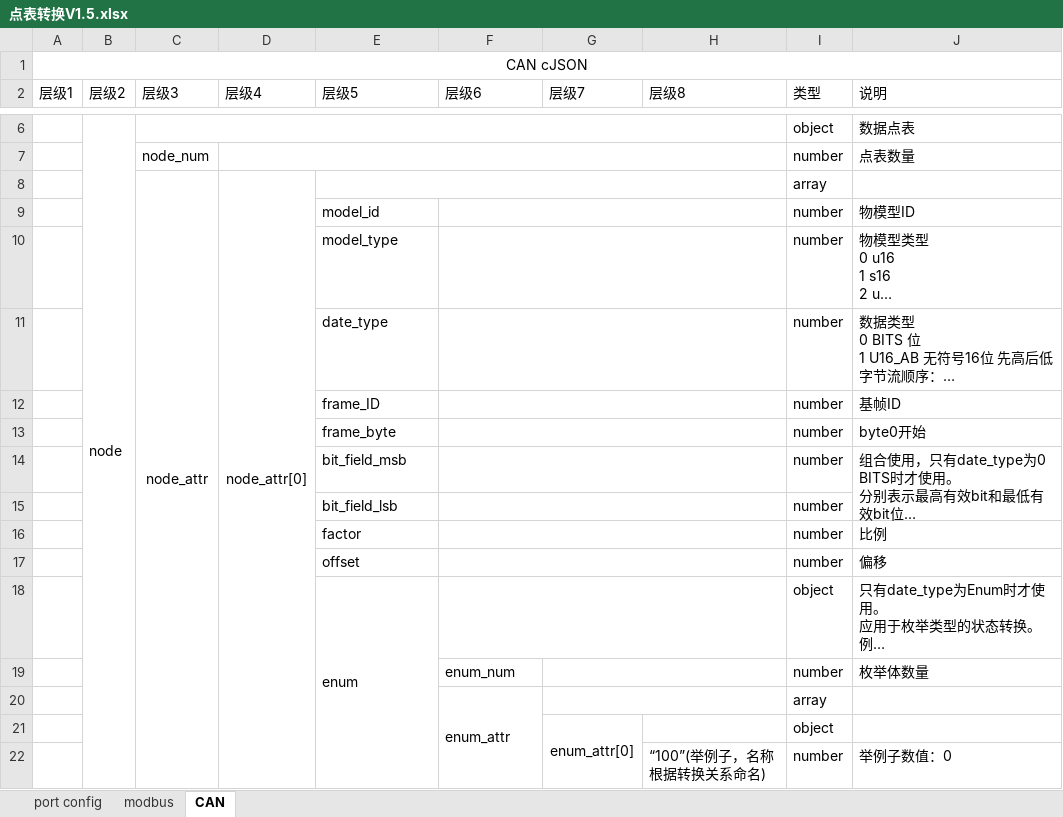
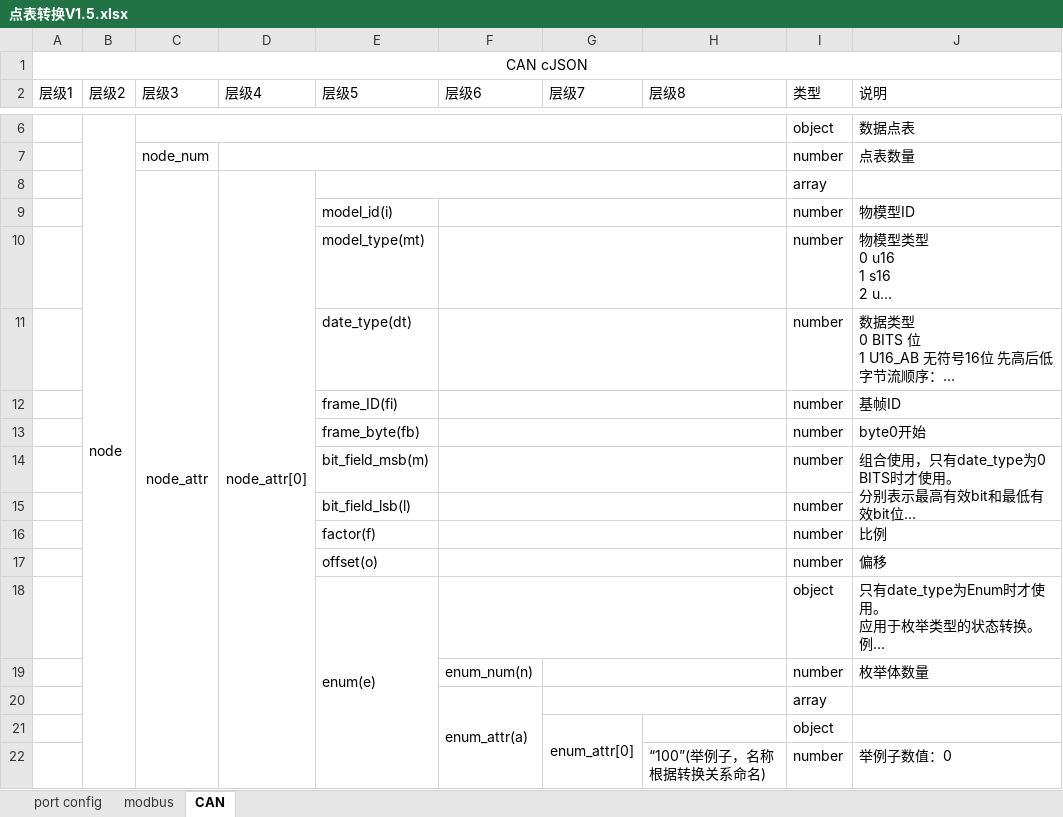
Before and after one commit to LukKaHong/BCU_debug, an Excel workbook: User/Protocol/点表转换V1.5.xlsx, sheet CAN, drawn as a sheet; only a part is shown, gaps mark what is left out; long unchanged cells end in …; values as stored, in another font and other column widths than the file's, no borders; the diff names each change by its address in the sheet, - before the commit and + after, or states it on an @@ line.

```diff
--- a/User/Protocol/点表转换V1.5.xlsx (sheet CAN)
+++ b/User/Protocol/点表转换V1.5.xlsx (sheet CAN)
-E9 (层级5): model_id
+E9 (层级5): model_id(i)
-E10 (层级5): model_type
+E10 (层级5): model_type(mt)
-E11 (层级5): date_type
+E11 (层级5): date_type(dt)
-E12 (层级5): frame_ID
+E12 (层级5): frame_ID(fi)
-E13 (层级5): frame_byte
+E13 (层级5): frame_byte(fb)
-E14 (层级5): bit_field_msb
+E14 (层级5): bit_field_msb(m)
-E15 (层级5): bit_field_lsb
+E15 (层级5): bit_field_lsb(l)
-E16 (层级5): factor
+E16 (层级5): factor(f)
-E17 (层级5): offset
+E17 (层级5): offset(o)
-E18 (层级5): enum
+E18 (层级5): enum(e)
-F19 (层级6): enum_num
+F19 (层级6): enum_num(n)
-F20 (层级6): enum_attr
+F20 (层级6): enum_attr(a)
```
Also changed, not shown: sheet modbus, sheet port config, 22 other files.
